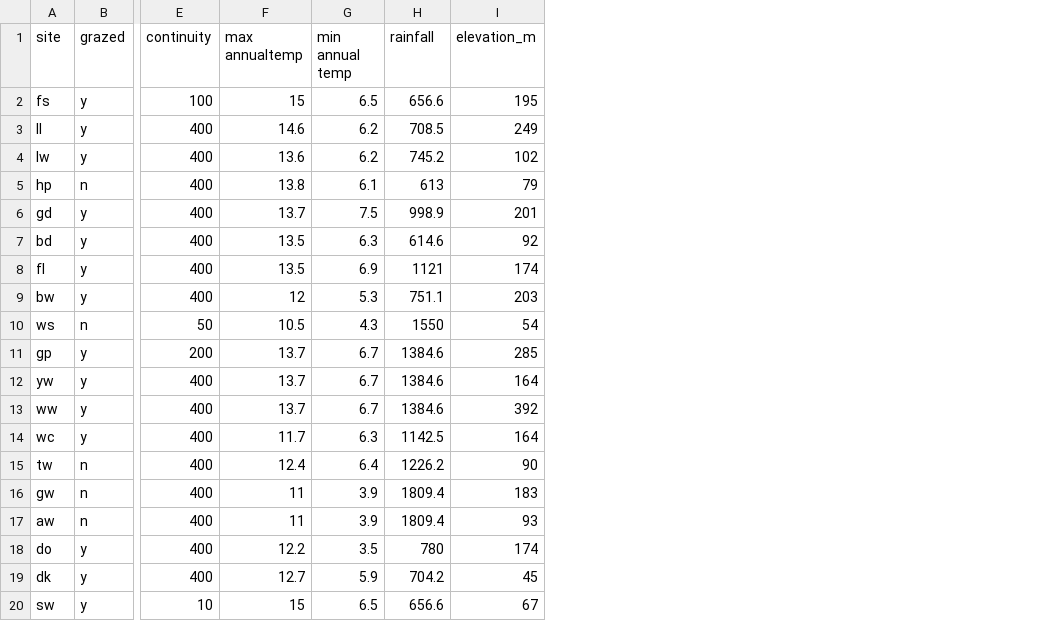
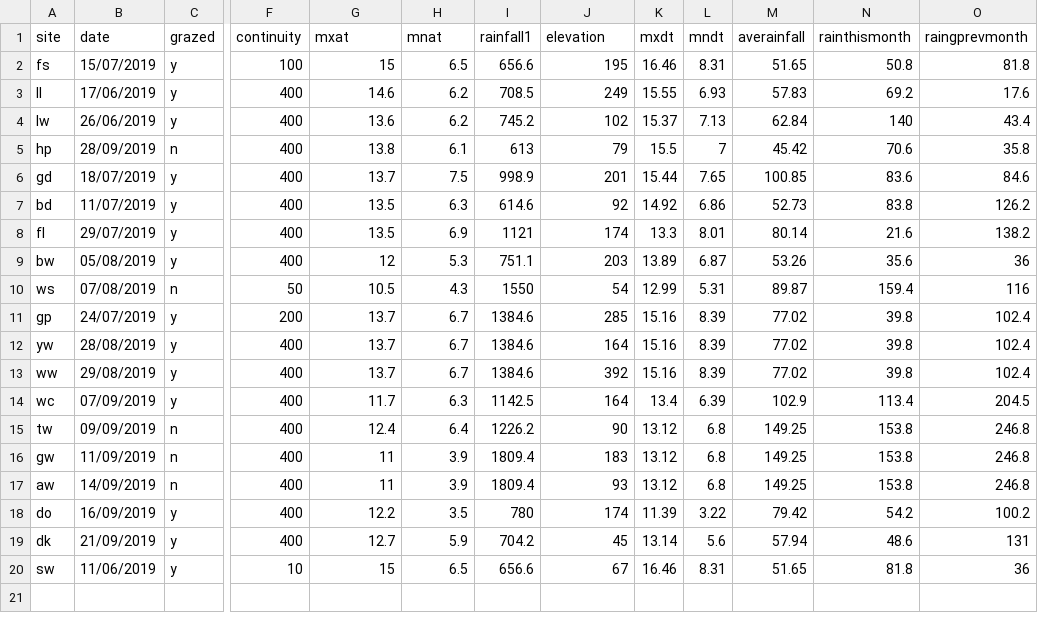
Before and after one commit to PetraGuy/Woods2019, a CSV file: data/woodprops.csv, drawn as a sheet; only a part is shown, gaps mark what is left out; addresses are those after the commit; the diff names each change by its address in the sheet, - before the commit and + after, or states it on an @@ line.

```diff
--- a/data/woodprops.csv
+++ b/data/woodprops.csv
+column B (date), rows 2-20: 15/07/2019 | 17/06/2019 | 26/06/2019 | 28/09/2019 | 18/07/2019 | 11/07/2019 | 29/07/2019 | 05/08/2019 | 07/08/2019 | 24/07/2019 | 28/08/2019 | 29/08/2019 | 07/09/2019 | 09/09/2019 | 11/09/2019 | 14/09/2019 | 16/09/2019 | 21/09/2019 | 11/06/2019
+column K (mxdt), rows 2-20: 16.46 | 15.55 | 15.37 | 15.5 | 15.44 | 14.92 | 13.3 | 13.89 | 12.99 | 15.16 | 15.16 | 15.16 | 13.4 | 13.12 | 13.12 | 13.12 | 11.39 | 13.14 | 16.46
+column L (mndt), rows 2-20: 8.31 | 6.93 | 7.13 | 7 | 7.65 | 6.86 | 8.01 | 6.87 | 5.31 | 8.39 | 8.39 | 8.39 | 6.39 | 6.8 | 6.8 | 6.8 | 3.22 | 5.6 | 8.31
+column M (averainfall), rows 2-20: 51.65 | 57.83 | 62.84 | 45.42 | 100.85 | 52.73 | 80.14 | 53.26 | 89.87 | 77.02 | 77.02 | 77.02 | 102.9 | 149.25 | 149.25 | 149.25 | 79.42 | 57.94 | 51.65
+column N (rainthismonth), rows 2-20: 50.8 | 69.2 | 140 | 70.6 | 83.6 | 83.8 | 21.6 | 35.6 | 159.4 | 39.8 | 39.8 | 39.8 | 113.4 | 153.8 | 153.8 | 153.8 | 54.2 | 48.6 | 81.8
+column O (raingprevmonth), rows 2-20: 81.8 | 17.6 | 43.4 | 35.8 | 84.6 | 126.2 | 138.2 | 36 | 116 | 102.4 | 102.4 | 102.4 | 204.5 | 246.8 | 246.8 | 246.8 | 100.2 | 131 | 36
-G1: max annualtemp
+G1: mxat
-H1: min annual temp
+H1: mnat
-I1: rainfall
+I1: rainfall1
-J1: elevation_m
+J1: elevation
```
Also changed, not shown: 19 other files.
